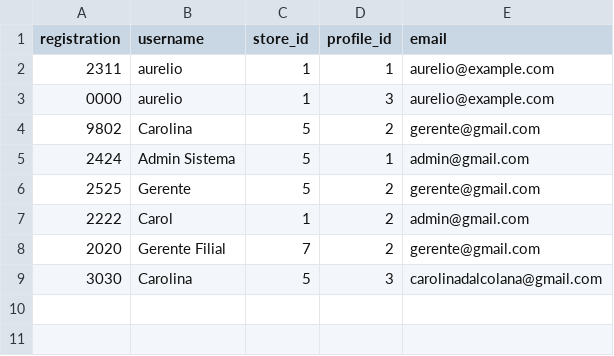
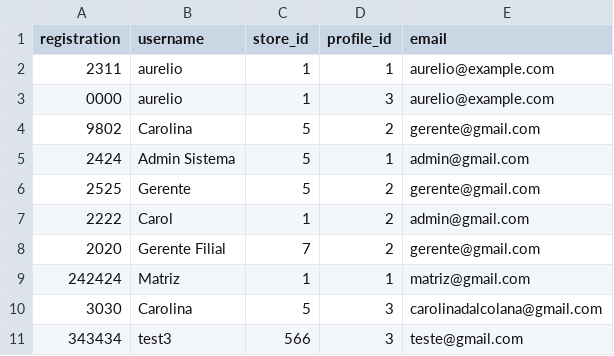
Before and after one commit to DalColV/Oferte_e_Ganhe, a CSV file: relatorios/usuarios.csv, drawn as a sheet; the diff names each change by its address in the sheet, - before the commit and + after, or states it on an @@ line.

```diff
--- a/relatorios/usuarios.csv
+++ b/relatorios/usuarios.csv
+row 9: 242424 | Matriz | 1 | 1 | matriz@gmail.com
+row 11: 343434 | test3 | 566 | 3 | teste@gmail.com
```
Also changed, not shown: relatorios/envioTaloes.csv, relatorios/perfis.csv, 5 other files.
